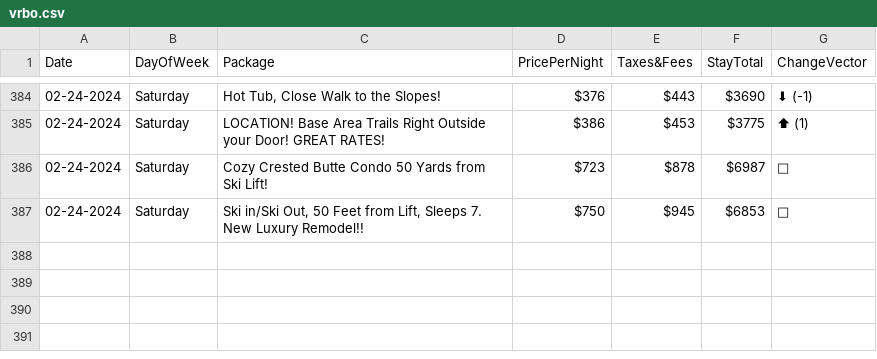
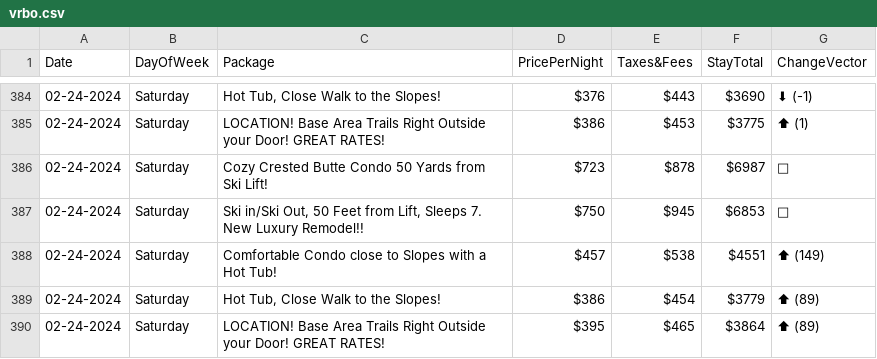
Before and after one commit to pelennio/skiCB_checker, a CSV file: curent_prices/vrbo.csv, drawn as a sheet; only a part is shown, gaps mark what is left out; the diff names each change by its address in the sheet, - before the commit and + after, or states it on an @@ line.

Commit message:
New price results 2024-02-24T17:37:06

```diff
--- a/curent_prices/vrbo.csv
+++ b/curent_prices/vrbo.csv
+row 388: 02-24-2024 | Saturday | Comfortable Condo close to Slopes with a Hot Tub! | $457 | $538 | $4551 | ⬆ (149)
+row 389: 02-24-2024 | Saturday | Hot Tub, Close Walk to the Slopes! | $386 | $454 | $3779 | ⬆ (89)
+row 390: 02-24-2024 | Saturday | LOCATION! Base Area Trails Right Outside your Door! GREAT RATES! | $395 | $465 | $3864 | ⬆ (89)
```
Also changed, not shown: curent_prices/cbAirbNB.csv, curent_prices/skicb-price.csv.
